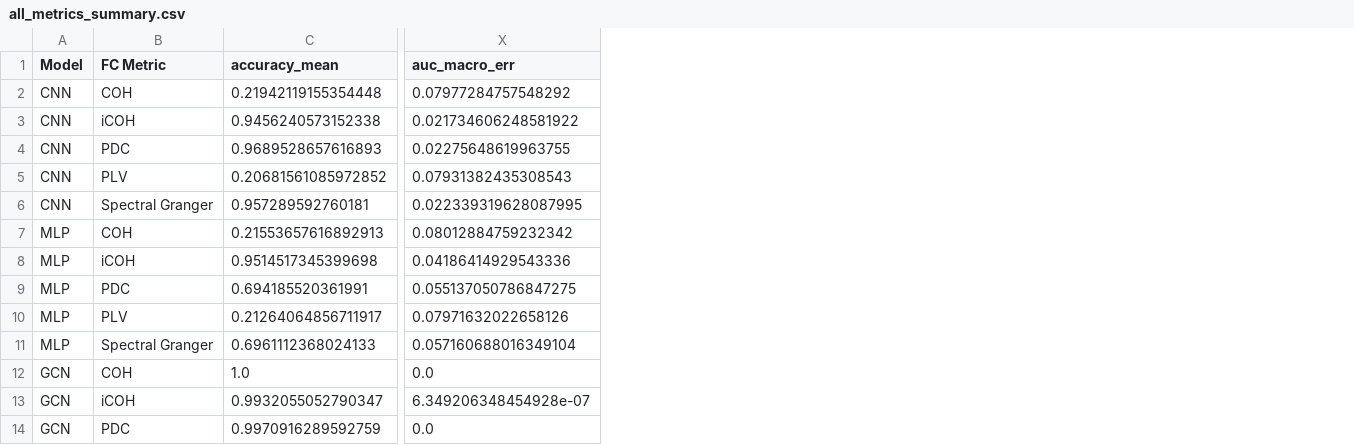
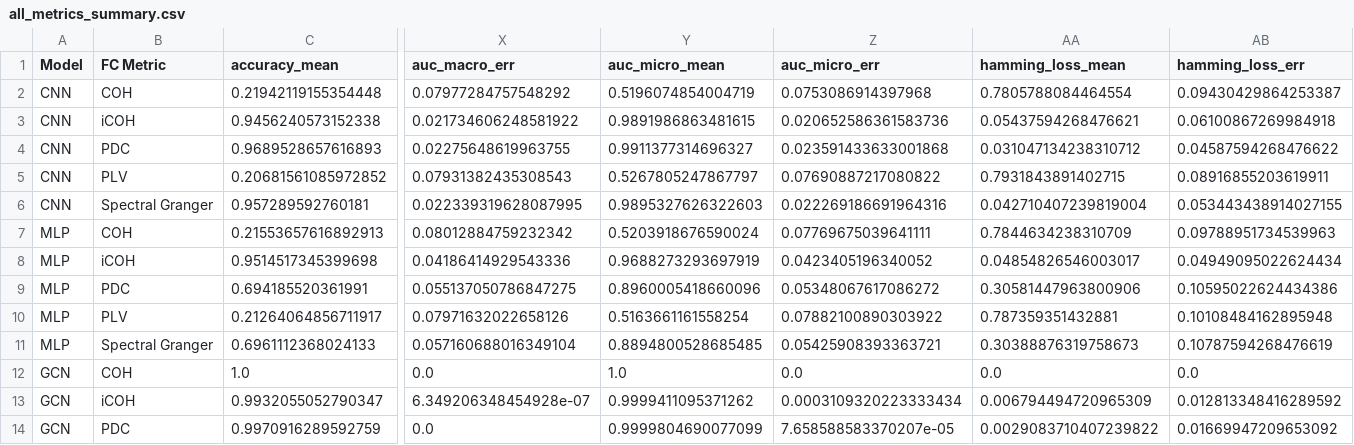
Before and after one commit to anht-nguyen/MLforFC_classification_project, a CSV file: classification_action_types/redo_evaluation/analysis_outputs/all_metrics_summary.csv, drawn as a sheet; only a part is shown, gaps mark what is left out; the diff names each change by its address in the sheet, - before the commit and + after, or states it on an @@ line.

Commit message:
add more eval metrics

```diff
--- a/classification_action_types/redo_evaluation/analysis_outputs/all_metrics_summary.csv
+++ b/classification_action_types/redo_evaluation/analysis_outputs/all_metrics_summary.csv
+column Y (auc_micro_mean), rows 2-14: 0.5196074854004719 | 0.9891986863481615 | 0.9911377314696327 | 0.5267805247867797 | 0.9895327626322603 | 0.5203918676590024 | 0.9688273293697919 | 0.8960005418660096 | 0.5163661161558254 | 0.8894800528685485 | 1.0 | 0.9999411095371262 | 0.9999804690077099
+column Z (auc_micro_err), rows 2-14: 0.0753086914397968 | 0.020652586361583736 | 0.023591433633001868 | 0.07690887217080822 | 0.022269186691964316 | 0.07769675039641111 | 0.0423405196340052 | 0.05348067617086272 | 0.07882100890303922 | 0.05425908393363721 | 0.0 | 0.0003109320223333434 | 7.658588583370207e-05
+column AA (hamming_loss_mean), rows 2-14: 0.7805788084464554 | 0.05437594268476621 | 0.031047134238310712 | 0.7931843891402715 | 0.042710407239819004 | 0.7844634238310709 | 0.04854826546003017 | 0.30581447963800906 | 0.787359351432881 | 0.30388876319758673 | 0.0 | 0.006794494720965309 | 0.0029083710407239822
+column AB (hamming_loss_err), rows 2-14: 0.09430429864253387 | 0.06100867269984918 | 0.04587594268476622 | 0.08916855203619911 | 0.053443438914027155 | 0.09788951734539963 | 0.04949095022624434 | 0.10595022624434386 | 0.10108484162895948 | 0.10787594268476619 | 0.0 | 0.012813348416289592 | 0.01669947209653092
```
Also changed, not shown: 35 other files.
